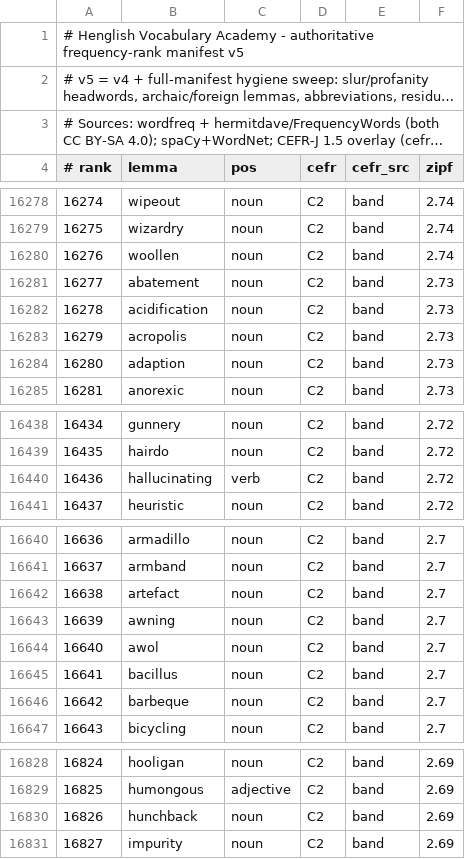
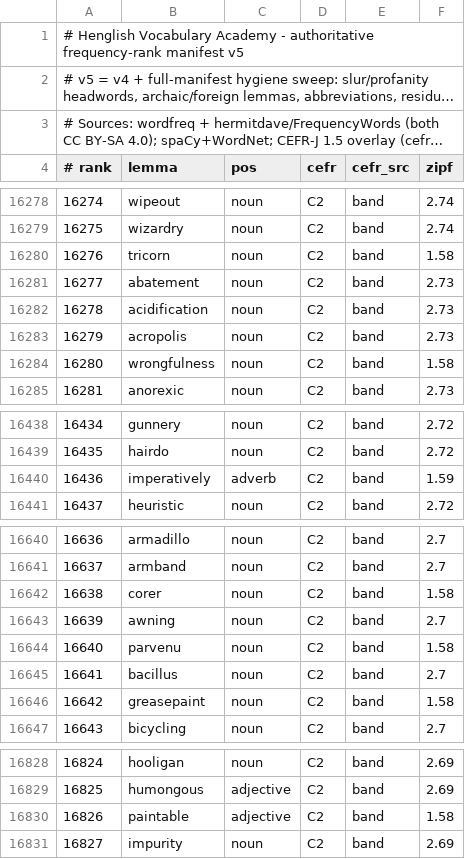
Before and after one commit to alhinawi/henglish-Hinawi-English-Academy, a TSV file: data/vocab-ranks/english-30k.tsv, drawn as a sheet; only a part is shown, gaps mark what is left out; long unchanged cells end in …; the diff covers the shown part only.

```diff
--- a/data/vocab-ranks/english-30k.tsv
+++ b/data/vocab-ranks/english-30k.tsv
@@ -16279,3 +16279,3 @@
 16275	wizardry	noun	C2	band	2.74
-16276	woollen	noun	C2	band	2.74
+16276	tricorn	noun	C2	band	1.58
 16277	abatement	noun	C2	band	2.73
@@ -16283,3 +16283,3 @@
 16279	acropolis	noun	C2	band	2.73
-16280	adaption	noun	C2	band	2.73
+16280	wrongfulness	noun	C2	band	1.58
 16281	anorexic	noun	C2	band	2.73
@@ -16439,3 +16439,3 @@
 16435	hairdo	noun	C2	band	2.72
-16436	hallucinating	verb	C2	band	2.72
+16436	imperatively	adverb	C2	band	1.59
 16437	heuristic	noun	C2	band	2.72
@@ -16641,7 +16641,7 @@
 16637	armband	noun	C2	band	2.7
-16638	artefact	noun	C2	band	2.7
+16638	corer	noun	C2	band	1.58
 16639	awning	noun	C2	band	2.7
-16640	awol	noun	C2	band	2.7
+16640	parvenu	noun	C2	band	1.58
 16641	bacillus	noun	C2	band	2.7
-16642	barbeque	noun	C2	band	2.7
+16642	greasepaint	noun	C2	band	1.58
 16643	bicycling	noun	C2	band	2.7
@@ -16829,3 +16829,3 @@
 16825	humongous	adjective	C2	band	2.69
-16826	hunchback	noun	C2	band	2.69
+16826	paintable	adjective	C2	band	1.58
 16827	impurity	noun	C2	band	2.69
```
Also changed, not shown: 21 edited cells elsewhere in this file, data/vocab-ranks/variants-map.tsv.
